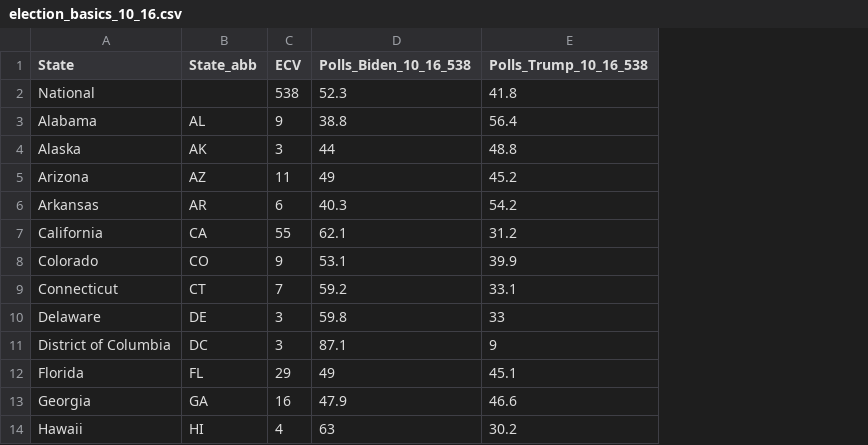
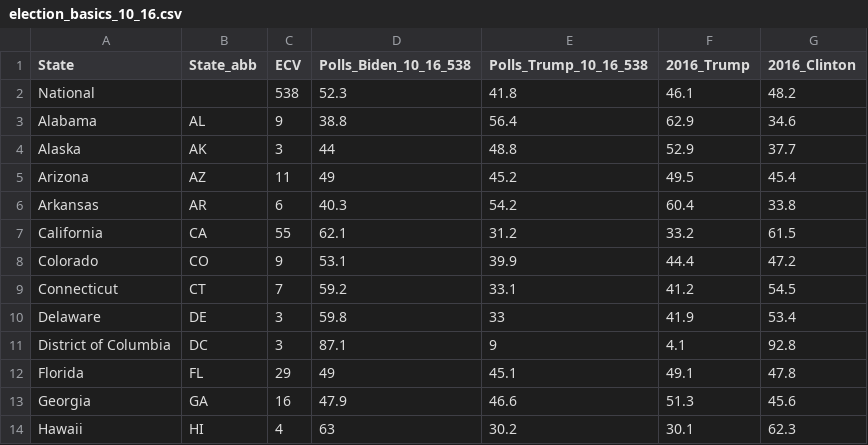
Before and after one commit to ben2vec/ChaseTheWhiteHouse, a CSV file: 538 Polling Averages/election_basics_10_16.csv, drawn as a sheet; only a part is shown; the diff names each change by its address in the sheet, - before the commit and + after, or states it on an @@ line.

Commit message:
Add files via upload

```diff
--- a/538 Polling Averages/election_basics_10_16.csv
+++ b/538 Polling Averages/election_basics_10_16.csv
+column F (2016_Trump), rows 2-14: 46.1 | 62.9 | 52.9 | 49.5 | 60.4 | 33.2 | 44.4 | 41.2 | 41.9 | 4.1 | 49.1 | 51.3 | 30.1
+column G (2016_Clinton), rows 2-14: 48.2 | 34.6 | 37.7 | 45.4 | 33.8 | 61.5 | 47.2 | 54.5 | 53.4 | 92.8 | 47.8 | 45.6 | 62.3
```
